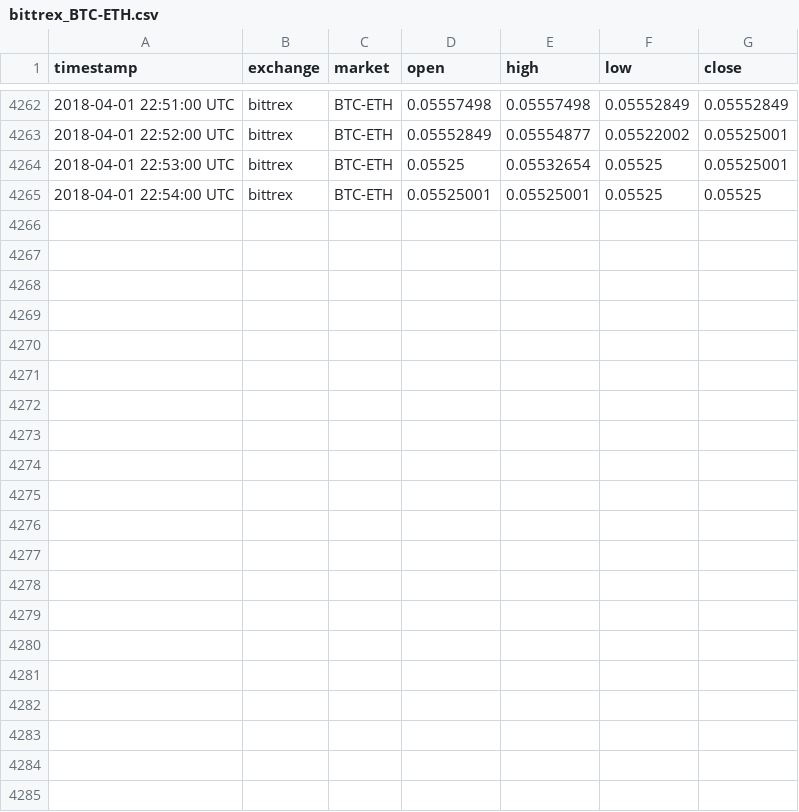
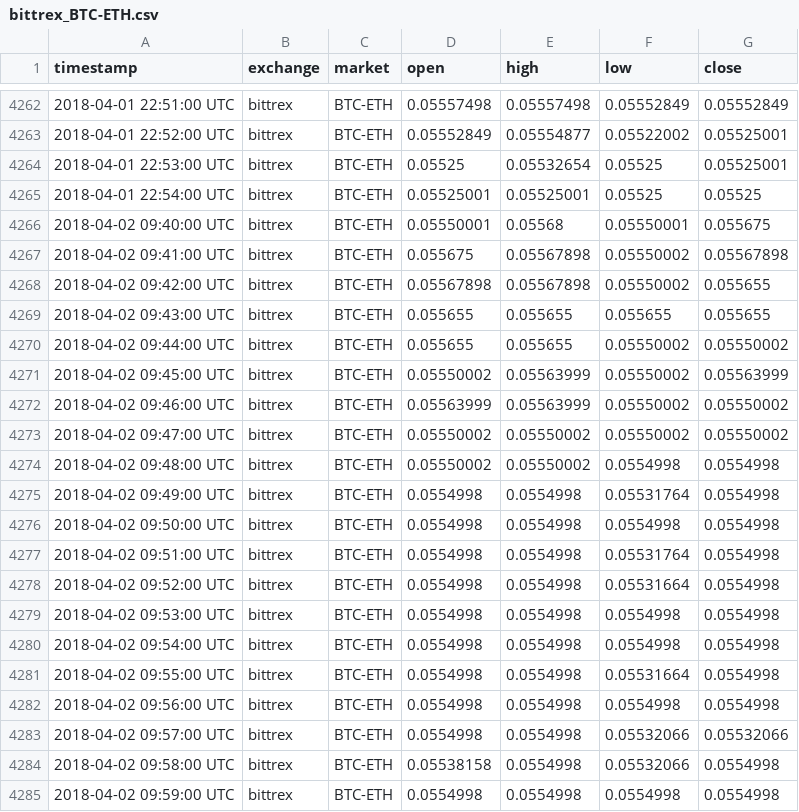
Before and after one commit to tmestdagh/crypto-prices-cache, a CSV file: bittrex_BTC-ETH.csv, drawn as a sheet; only a part is shown, gaps mark what is left out; the diff names each change by its address in the sheet, - before the commit and + after, or states it on an @@ line.

```diff
--- a/bittrex_BTC-ETH.csv
+++ b/bittrex_BTC-ETH.csv
+row 4266: 2018-04-02 09:40:00 UTC | bittrex | BTC-ETH | 0.05550001 | 0.05568 | 0.05550001 | 0.055675
+row 4267: 2018-04-02 09:41:00 UTC | bittrex | BTC-ETH | 0.055675 | 0.05567898 | 0.05550002 | 0.05567898
+row 4268: 2018-04-02 09:42:00 UTC | bittrex | BTC-ETH | 0.05567898 | 0.05567898 | 0.05550002 | 0.055655
+row 4269: 2018-04-02 09:43:00 UTC | bittrex | BTC-ETH | 0.055655 | 0.055655 | 0.055655 | 0.055655
+row 4270: 2018-04-02 09:44:00 UTC | bittrex | BTC-ETH | 0.055655 | 0.055655 | 0.05550002 | 0.05550002
+row 4271: 2018-04-02 09:45:00 UTC | bittrex | BTC-ETH | 0.05550002 | 0.05563999 | 0.05550002 | 0.05563999
+row 4272: 2018-04-02 09:46:00 UTC | bittrex | BTC-ETH | 0.05563999 | 0.05563999 | 0.05550002 | 0.05550002
+row 4273: 2018-04-02 09:47:00 UTC | bittrex | BTC-ETH | 0.05550002 | 0.05550002 | 0.05550002 | 0.05550002
+row 4274: 2018-04-02 09:48:00 UTC | bittrex | BTC-ETH | 0.05550002 | 0.05550002 | 0.0554998 | 0.0554998
+row 4275: 2018-04-02 09:49:00 UTC | bittrex | BTC-ETH | 0.0554998 | 0.0554998 | 0.05531764 | 0.0554998
+row 4276: 2018-04-02 09:50:00 UTC | bittrex | BTC-ETH | 0.0554998 | 0.0554998 | 0.0554998 | 0.0554998
+row 4277: 2018-04-02 09:51:00 UTC | bittrex | BTC-ETH | 0.0554998 | 0.0554998 | 0.05531764 | 0.0554998
+row 4278: 2018-04-02 09:52:00 UTC | bittrex | BTC-ETH | 0.0554998 | 0.0554998 | 0.05531664 | 0.0554998
+row 4279: 2018-04-02 09:53:00 UTC | bittrex | BTC-ETH | 0.0554998 | 0.0554998 | 0.0554998 | 0.0554998
+row 4280: 2018-04-02 09:54:00 UTC | bittrex | BTC-ETH | 0.0554998 | 0.0554998 | 0.0554998 | 0.0554998
+row 4281: 2018-04-02 09:55:00 UTC | bittrex | BTC-ETH | 0.0554998 | 0.0554998 | 0.05531664 | 0.0554998
+row 4282: 2018-04-02 09:56:00 UTC | bittrex | BTC-ETH | 0.0554998 | 0.0554998 | 0.0554998 | 0.0554998
+row 4283: 2018-04-02 09:57:00 UTC | bittrex | BTC-ETH | 0.0554998 | 0.0554998 | 0.05532066 | 0.05532066
+row 4284: 2018-04-02 09:58:00 UTC | bittrex | BTC-ETH | 0.05538158 | 0.0554998 | 0.05532066 | 0.0554998
+row 4285: 2018-04-02 09:59:00 UTC | bittrex | BTC-ETH | 0.0554998 | 0.0554998 | 0.0554998 | 0.0554998
```
Also changed, not shown: bitfinex_USD-BTC.csv, bittrex_BTC-ADA.csv, 3 other files.
